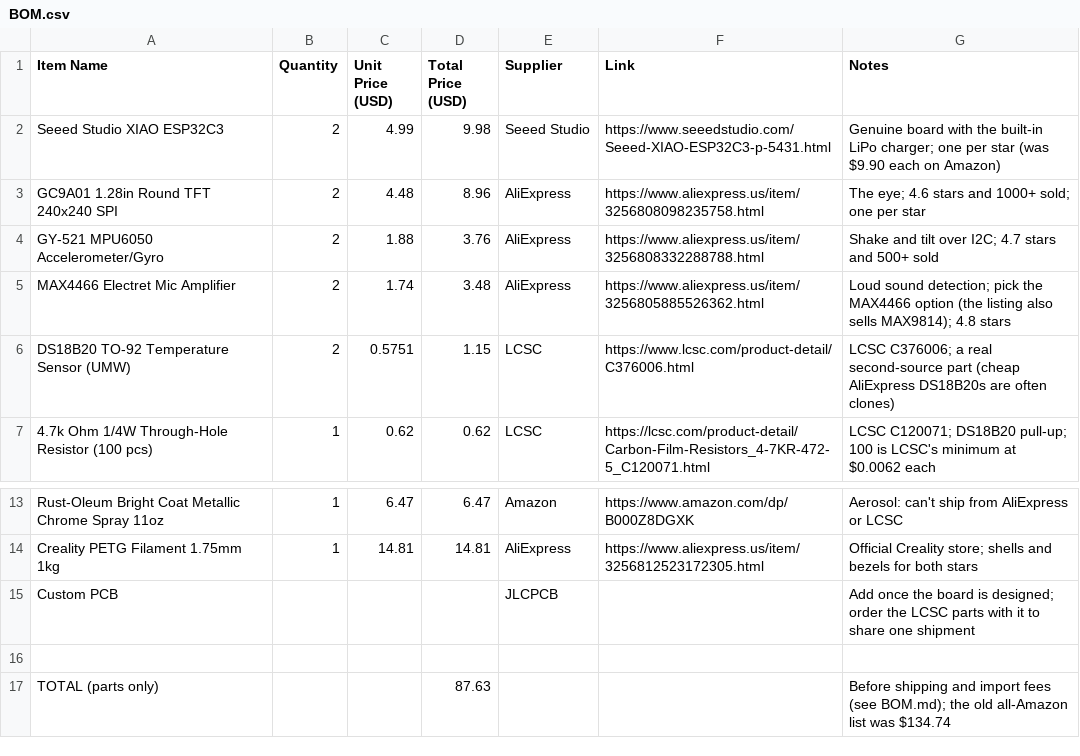
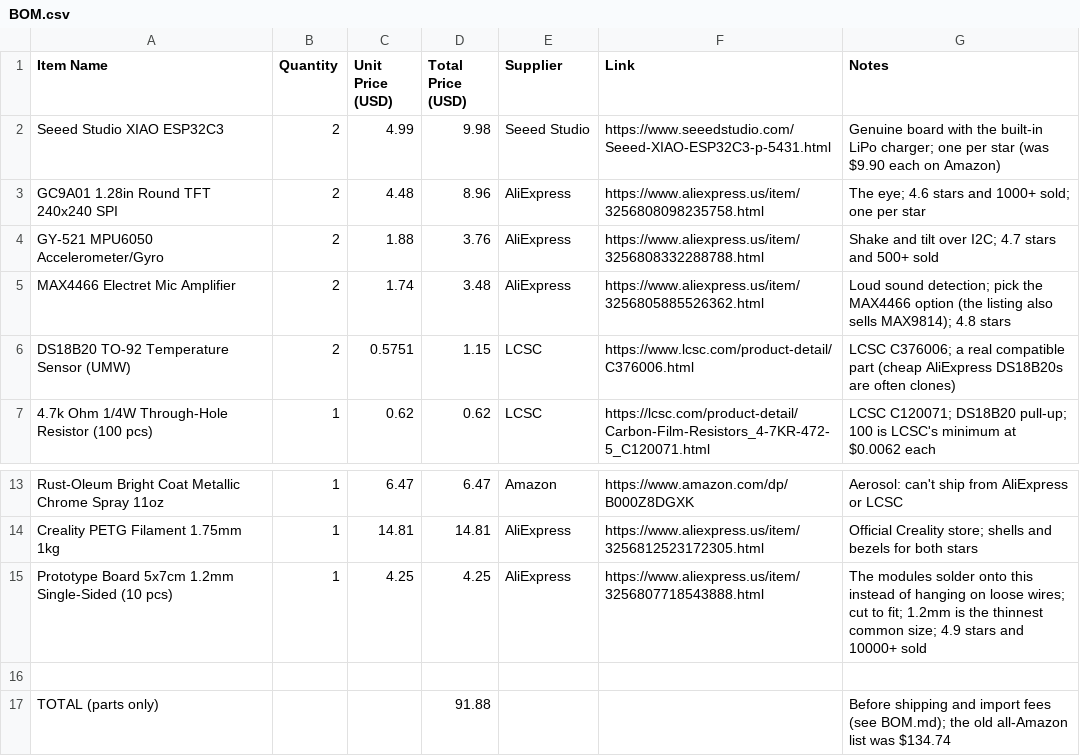
Before and after one commit to nadellasripad11/starboy-diy, a CSV file: BOM.csv, drawn as a sheet; only a part is shown, gaps mark what is left out.

Commit message:
bom: prototype board instead of a custom pcb; parts total 91.88

```diff
--- a/BOM.csv
+++ b/BOM.csv
@@ -5,3 +5,3 @@ GY-521 MPU6050 Accelerometer/Gyro,2,1.88,3.76,AliExpress,https://www.aliexpress.
 MAX4466 Electret Mic Amplifier,2,1.74,3.48,AliExpress,https://www.aliexpress.us/item/3256805885526362.html,Loud sound detection; pick the MAX4466 option (the listing also sells MAX9814); 4.8 stars
-DS18B20 TO-92 Temperature Sensor (UMW),2,0.5751,1.15,LCSC,https://www.lcsc.com/product-detail/C376006.html,LCSC C376006; a real second-source part (cheap AliExpress DS18B20s are often clones)
+DS18B20 TO-92 Temperature Sensor (UMW),2,0.5751,1.15,LCSC,https://www.lcsc.com/product-detail/C376006.html,LCSC C376006; a real compatible part (cheap AliExpress DS18B20s are often clones)
 4.7k Ohm 1/4W Through-Hole Resistor (100 pcs),1,0.62,0.62,LCSC,https://lcsc.com/product-detail/Carbon-Film-Resistors_4-7KR-472-5_C120071.html,LCSC C120071; DS18B20 pull-up; 100 is LCSC's minimum at $0.0062 each
@@ -14,4 +14,4 @@ Rust-Oleum Bright Coat Metallic Chrome Spray 11oz,1,6.47,6.47,Amazon,https://www
 Creality PETG Filament 1.75mm 1kg,1,14.81,14.81,AliExpress,https://www.aliexpress.us/item/3256812523172305.html,Official Creality store; shells and bezels for both stars
-Custom PCB,,,,JLCPCB,,Add once the board is designed; order the LCSC parts with it to share one shipment
+Prototype Board 5x7cm 1.2mm Single-Sided (10 pcs),1,4.25,4.25,AliExpress,https://www.aliexpress.us/item/3256807718543888.html,The modules solder onto this instead of hanging on loose wires; cut to fit; 1.2mm is the thinnest common size; 4.9 stars and 10000+ sold
 ,,,,,,
-TOTAL (parts only),,,87.63,,,Before shipping and import fees (see BOM.md); the old all-Amazon list was $134.74
+TOTAL (parts only),,,91.88,,,Before shipping and import fees (see BOM.md); the old all-Amazon list was $134.74
```
Also changed, not shown: 1 other file.
